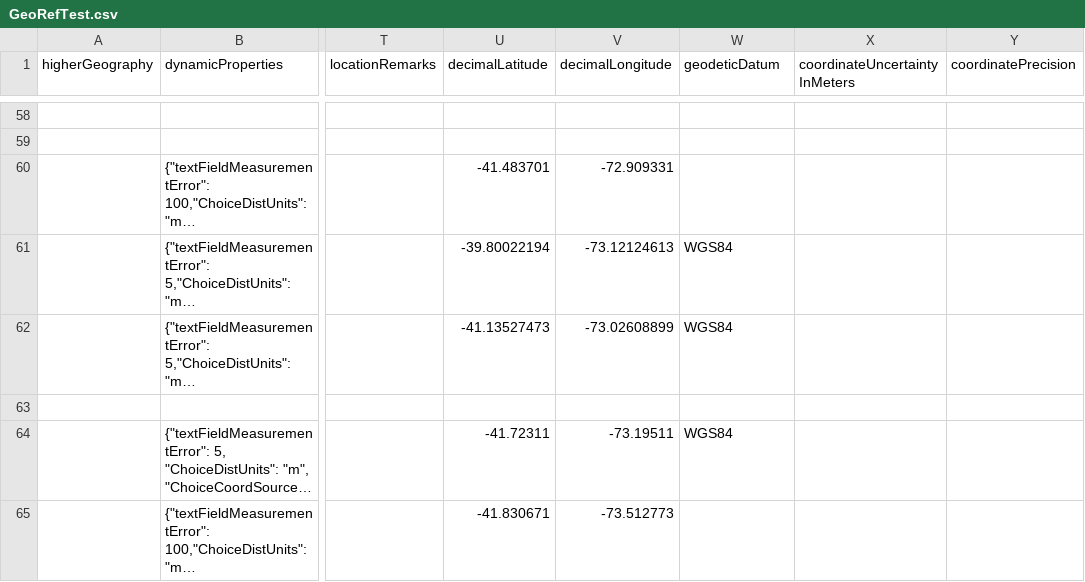
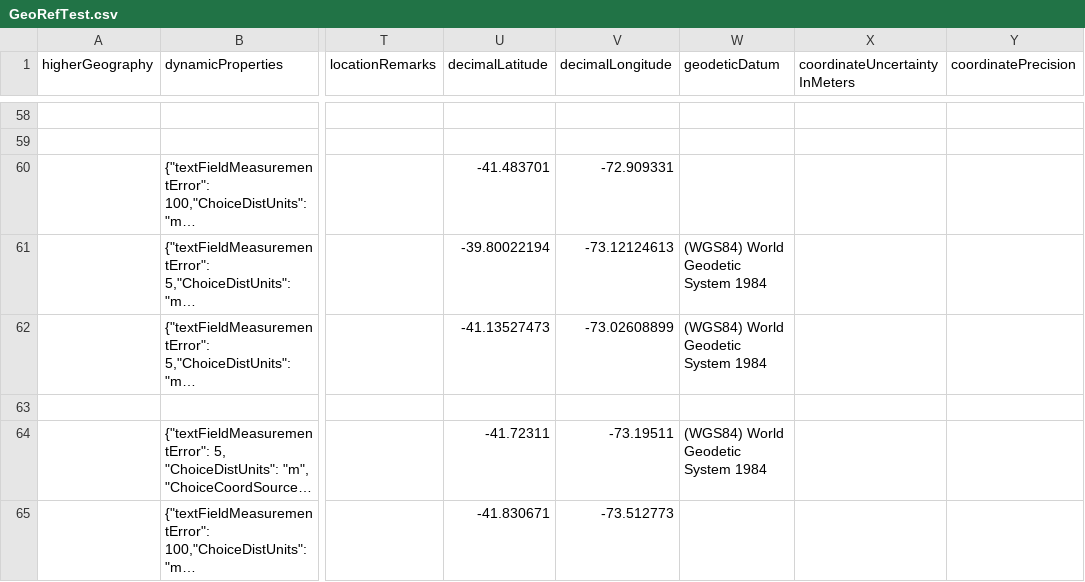
Before and after one commit to marcelooyaneder/Date_GeoParser, a CSV file: GeoParser/GeoRefTest.csv, drawn as a sheet; only a part is shown, gaps mark what is left out; long unchanged cells end in …; the diff covers the shown part only; the diff names each change by its address in the sheet, - before the commit and + after, or states it on an @@ line.

```diff
--- a/GeoParser/GeoRefTest.csv
+++ b/GeoParser/GeoRefTest.csv
-W61:W62 (geodeticDatum): WGS84
+W61:W62 (geodeticDatum): (WGS84) World Geodetic System 1984
-W64 (geodeticDatum): WGS84
+W64 (geodeticDatum): (WGS84) World Geodetic System 1984
```
Also changed, not shown: 29 edited cells elsewhere in this file, 2 other files.
